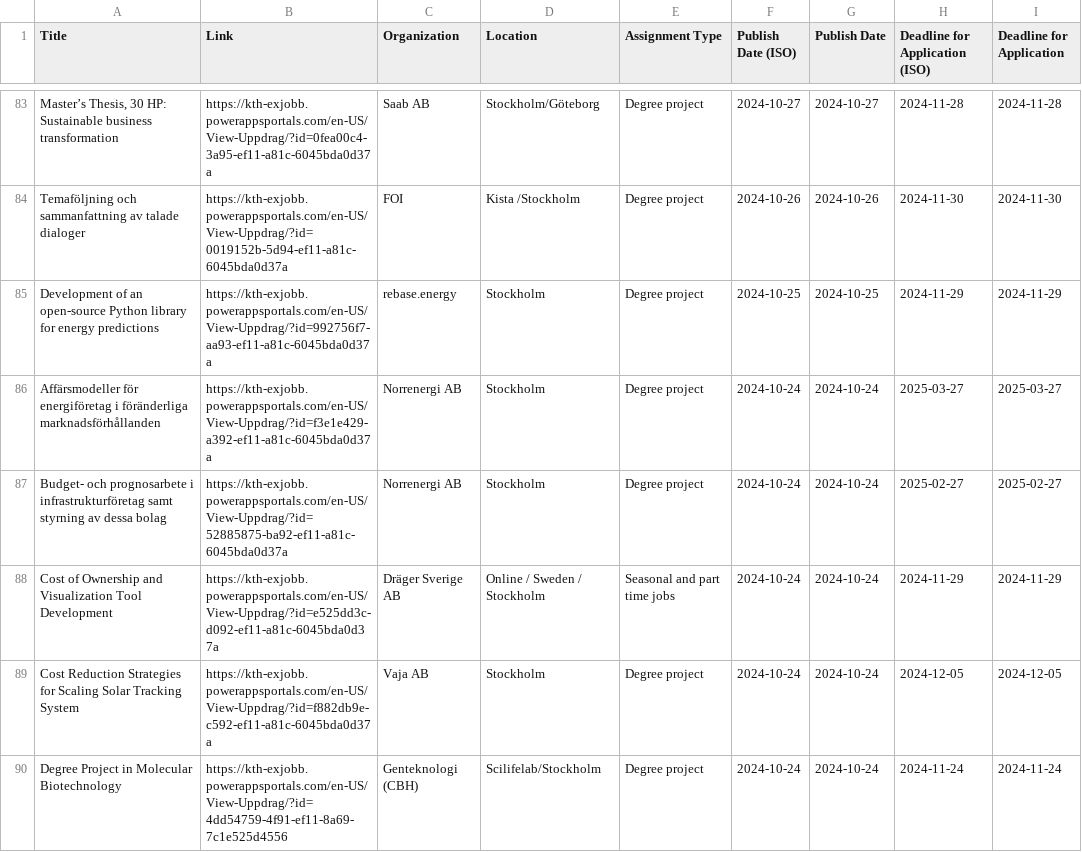
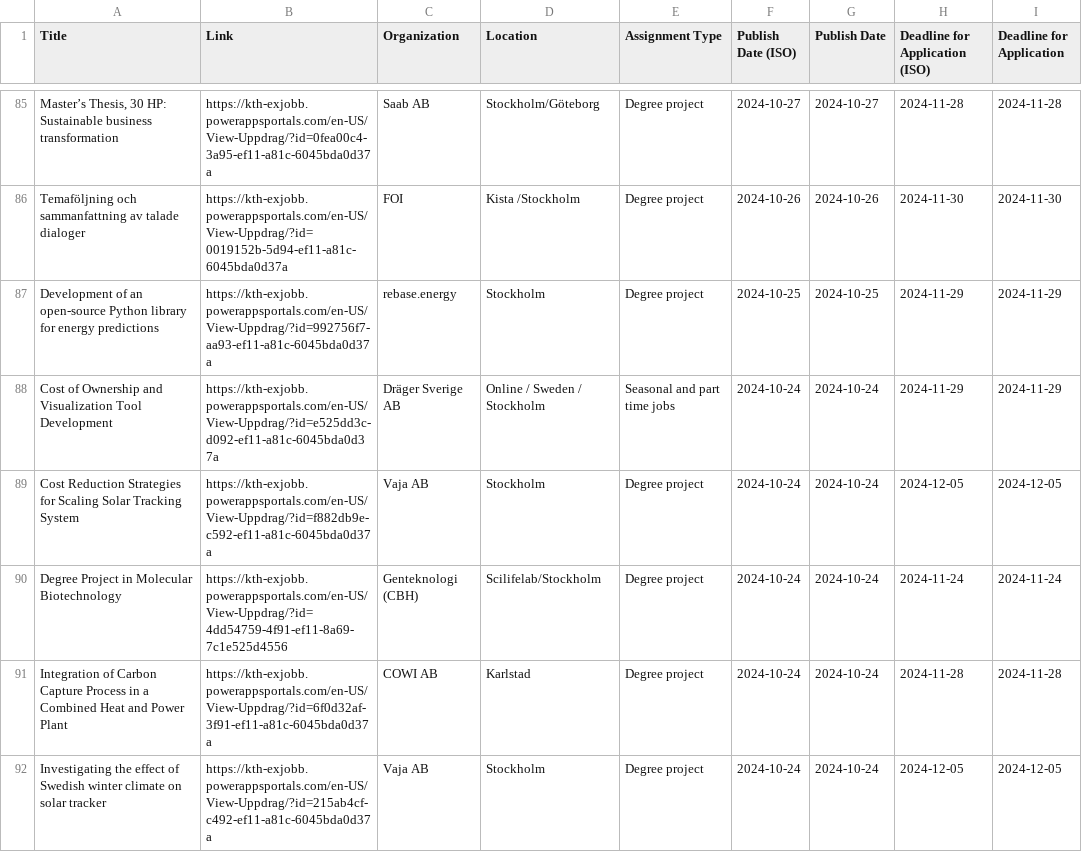
Before and after one commit to Qervas/exjobb, a CSV file: data/kth_exjobb_projects.csv, drawn as a sheet; only a part is shown, gaps mark what is left out; the shorter side is filled out with more unchanged rows; removed rows and columns are numbered as before the commit, all else as after; the diff covers the shown part only; the diff names each change by its address in the sheet, - before the commit and + after, or states it on an @@ line.

```diff
--- a/data/kth_exjobb_projects.csv
+++ b/data/kth_exjobb_projects.csv
-row 86: Affärsmodeller för energiföretag i föränderliga marknadsförhållanden | https://kth-exjobb.powerappsportals.com/en-US/View-Uppdrag/?id=f3e1e429-a392-ef11-a81c-6045bda0d37a | Norrenergi AB | Stockholm | Degree project | 2024-10-24 | 2024-10-24 | 2025-03-27 | 2025-03-27
-row 87: Budget- och prognosarbete i infrastrukturföretag samt styrning av dessa bolag | https://kth-exjobb.powerappsportals.com/en-US/View-Uppdrag/?id=52885875-ba92-ef11-a81c-6045bda0d37a | Norrenergi AB | Stockholm | Degree project | 2024-10-24 | 2024-10-24 | 2025-02-27 | 2025-02-27
```
Also changed, not shown: 2 added rows and 8 removed rows elsewhere in this file, data/liu_exjobb_projects.csv, 1 other file.
